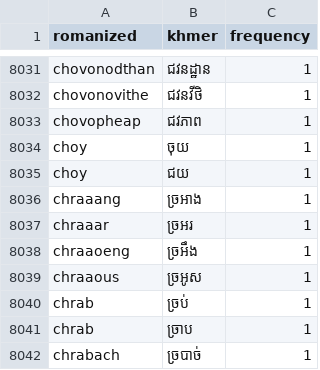
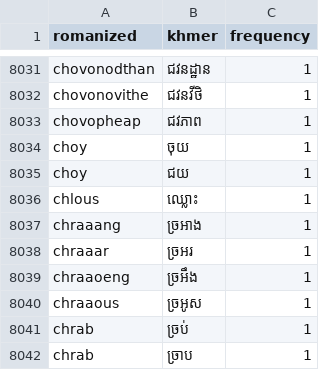
Before and after one commit to Ngovkimyou/Khmer-Transliteration-Keyboard, a CSV file: data/all_words.csv, drawn as a sheet; only a part is shown, gaps mark what is left out; the shorter side is filled out with more unchanged rows.

```diff
--- a/data/all_words.csv
+++ b/data/all_words.csv
@@ -8035,2 +8035,3 @@ choy,ចុយ,1
 choy,ជយ,1
+chlous,ឈ្លោះ,1
 chraaang,ច្រអាង,1
```
Also changed, not shown: 25 other files.
